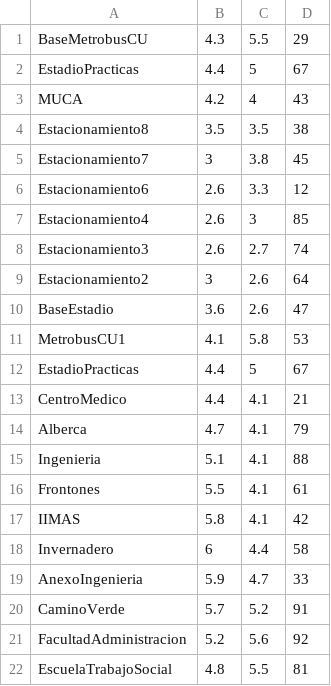
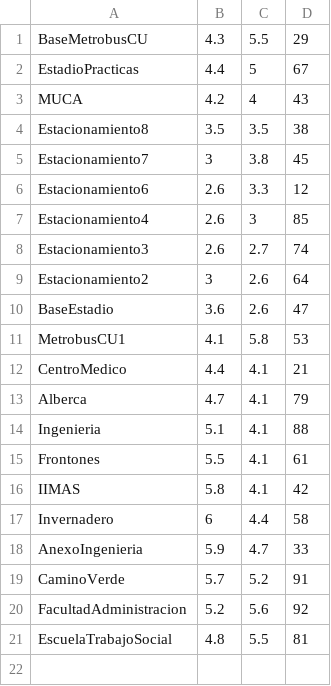
Before and after one commit to EdgJesm/Proyecto02_Christian, a CSV file: data/linea8.csv, drawn as a sheet.

```diff
--- a/data/linea8.csv
+++ b/data/linea8.csv
@@ -11,3 +11,2 @@ BaseEstadio,3.6,2.6,47
 MetrobusCU1,4.1,5.8,53
-EstadioPracticas,4.4,5,67
 CentroMedico,4.4,4.1,21
```
Also changed, not shown: 22 other files.
